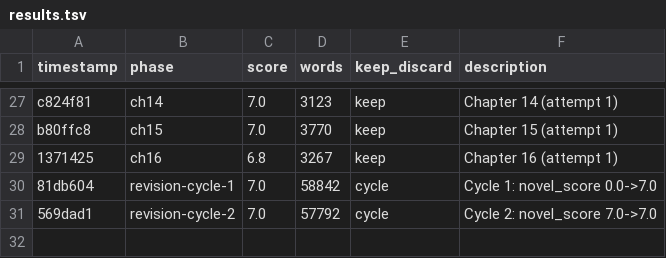
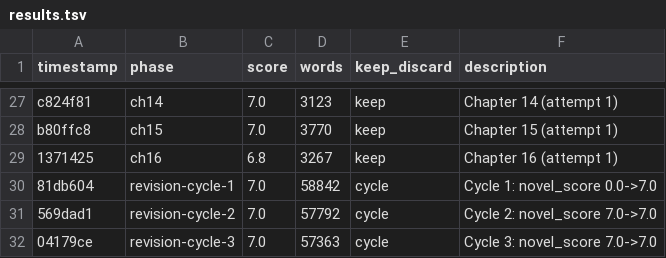
Before and after one commit to space-pirate-zero/autonovel, a TSV file: results.tsv, drawn as a sheet; only a part is shown, gaps mark what is left out; the diff names each change by its address in the sheet, - before the commit and + after, or states it on an @@ line.

```diff
--- a/results.tsv
+++ b/results.tsv
+row 32: 04179ce | revision-cycle-3 | 7.0 | 57363 | cycle | Cycle 3: novel_score 7.0->7.0
```
Also changed, not shown: 4 other files.
